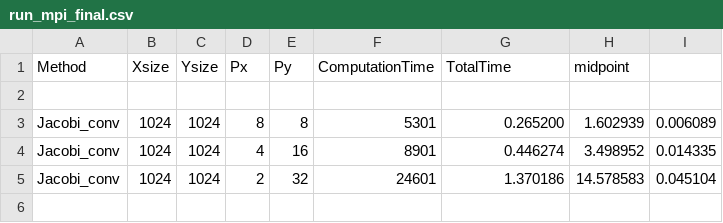
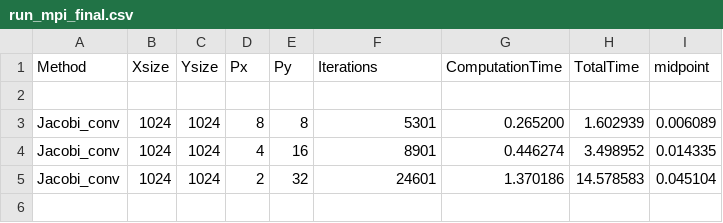
Before and after one commit to steliostss/parlab, a CSV file: ex2/results/run_mpi_final.csv, drawn as a sheet; only a part is shown.

Commit message:
Fix columns names

```diff
--- a/ex2/results/run_mpi_final.csv
+++ b/ex2/results/run_mpi_final.csv
@@ -1,2 +1,2 @@
-Method,Xsize,Ysize,Px,Py,ComputationTime,TotalTime,midpoint
+Method,Xsize,Ysize,Px,Py,Iterations,ComputationTime,TotalTime,midpoint
 
```
